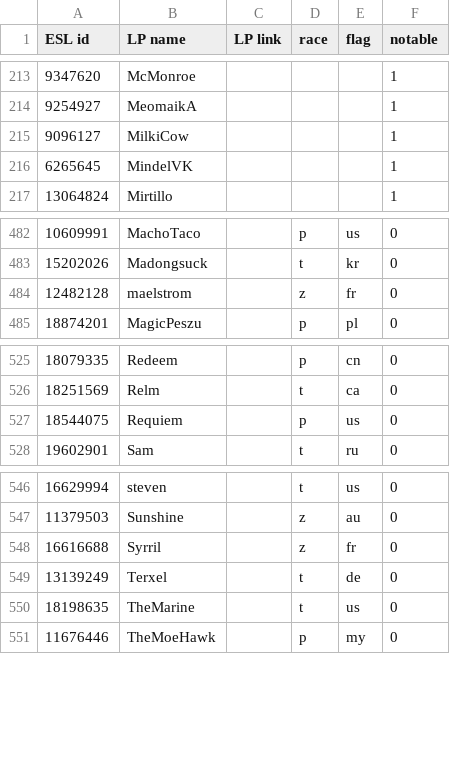
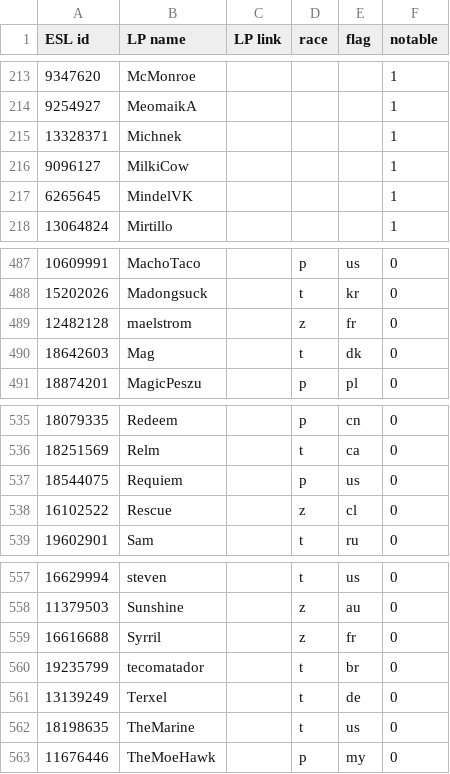
Before and after one commit to Steap/liquipedia-scripts, a CSV file: liquipedia_scripts/data/ept-cups-known-players.csv, drawn as a sheet; only a part is shown, gaps mark what is left out; the diff covers the shown part only; the diff names each change by its address in the sheet, - before the commit and + after, or states it on an @@ line.

Commit message:
Known players: add Michnek, Snoxtar, SortOf, escriabin, Lirka, Mag, mattfus, MedicJR, Pie, Praetor, Rescue and tecomatador

```diff
--- a/liquipedia_scripts/data/ept-cups-known-players.csv
+++ b/liquipedia_scripts/data/ept-cups-known-players.csv
+row 215: 13328371 | Michnek |  |  |  | 1
+row 490: 18642603 | Mag |  | t | dk | 0
+row 538: 16102522 | Rescue |  | z | cl | 0
+row 560: 19235799 | tecomatador |  | t | br | 0
```
Also changed, not shown: 8 added rows elsewhere in this file.
